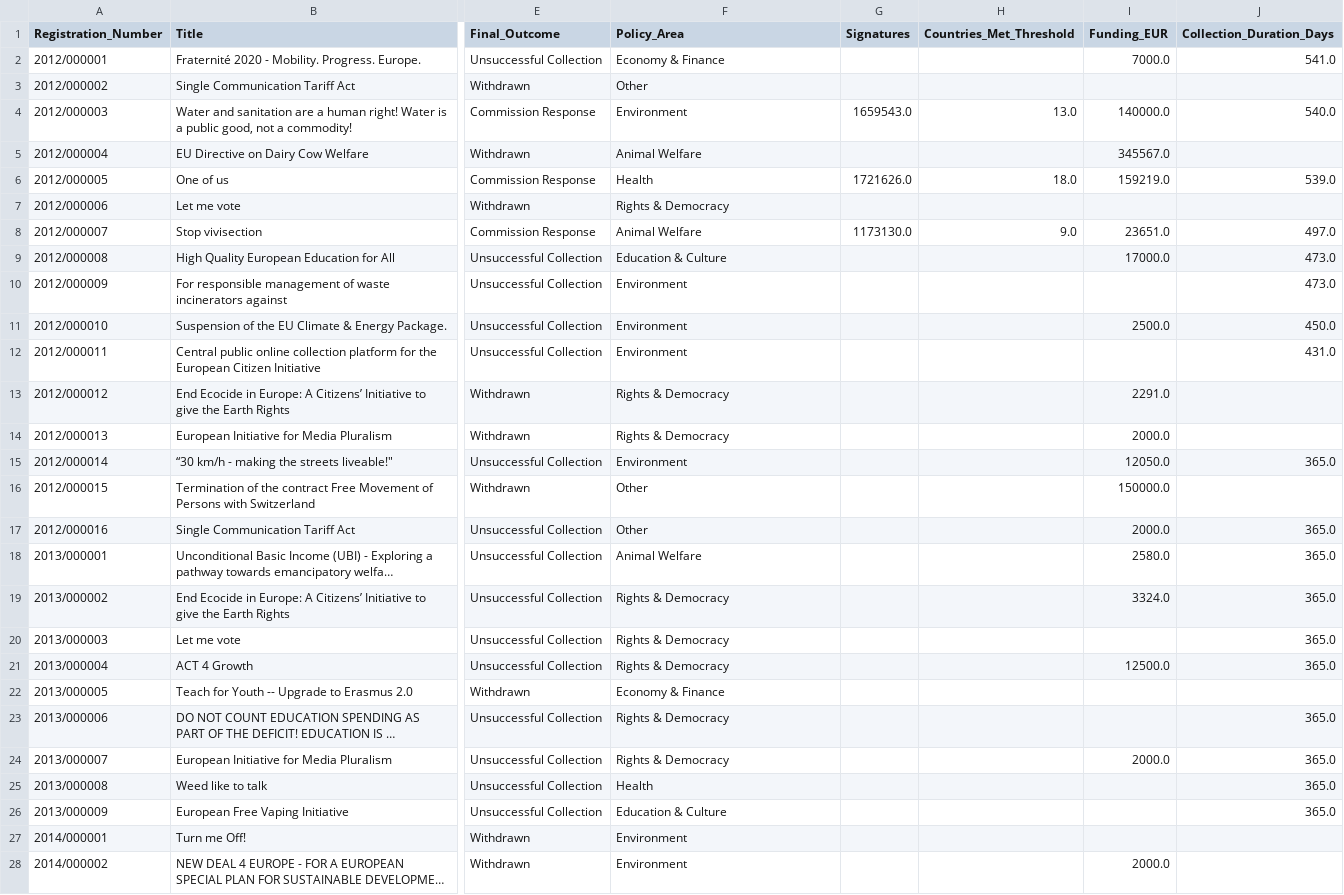
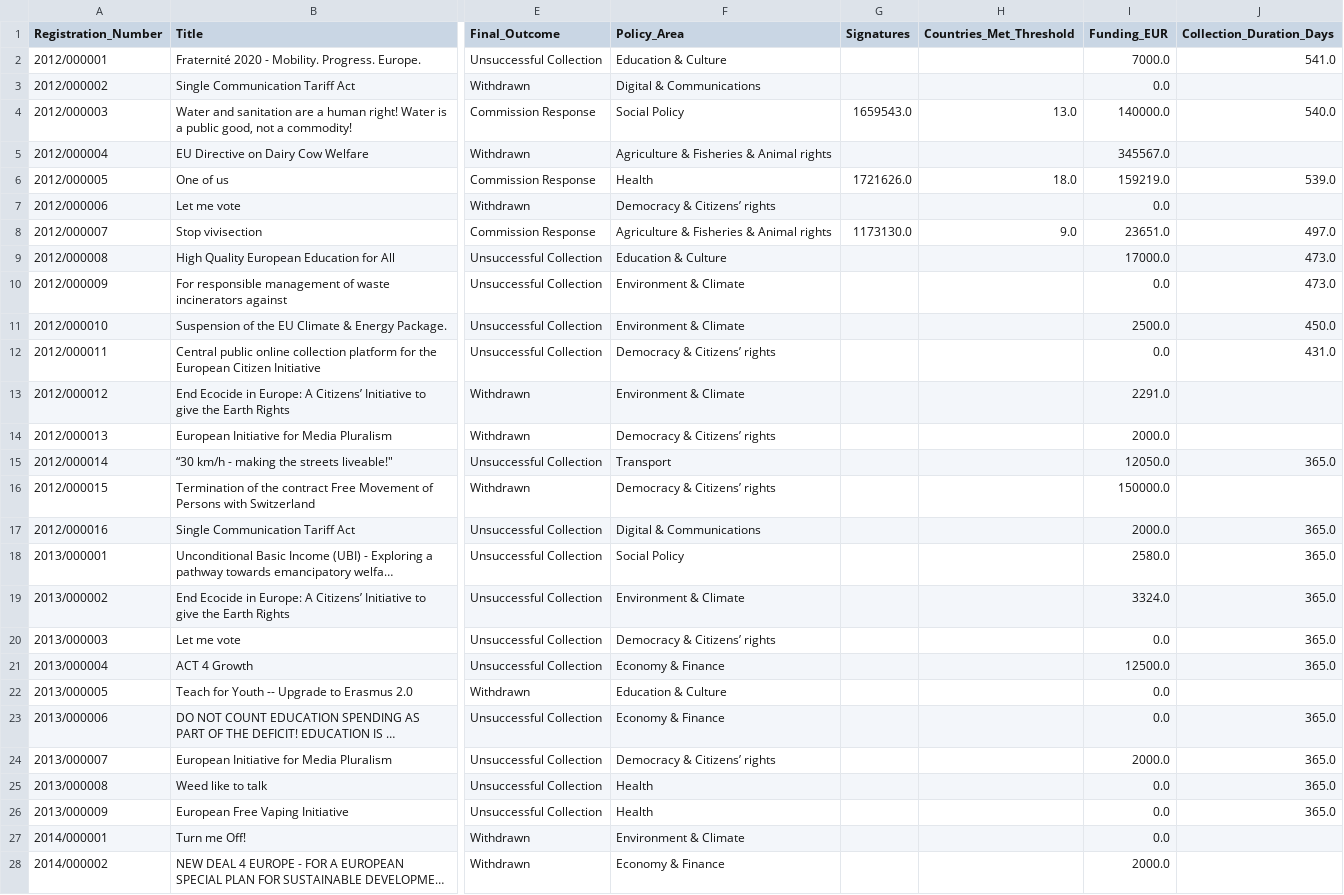
Before and after one commit to Luk-kar/eu-citizens-initiatives-tracker, a CSV file: ECI_initiatives/exploratory_data_analysis/initiatives_campaigns/eci_analysis_enhanced.csv, drawn as a sheet; only a part is shown, gaps mark what is left out; long unchanged cells end in …; the diff covers the shown part only; the diff names each change by its address in the sheet, - before the commit and + after, or states it on an @@ line.

```diff
--- a/ECI_initiatives/exploratory_data_analysis/initiatives_campaigns/eci_analysis_enhanced.csv
+++ b/ECI_initiatives/exploratory_data_analysis/initiatives_campaigns/eci_analysis_enhanced.csv
-F2 (Policy_Area): Economy & Finance
+F2 (Policy_Area): Education & Culture
-F3 (Policy_Area): Other
+F3 (Policy_Area): Digital & Communications
-I3 (Funding_EUR): (empty)
+I3 (Funding_EUR): 0.0
-F4 (Policy_Area): Environment
+F4 (Policy_Area): Social Policy
-F5 (Policy_Area): Animal Welfare
+F5 (Policy_Area): Agriculture & Fisheries & Animal rights
-F7 (Policy_Area): Rights & Democracy
+F7 (Policy_Area): Democracy & Citizens’ rights
-I7 (Funding_EUR): (empty)
+I7 (Funding_EUR): 0.0
-F8 (Policy_Area): Animal Welfare
+F8 (Policy_Area): Agriculture & Fisheries & Animal rights
-F10:F11 (Policy_Area): Environment
+F10:F11 (Policy_Area): Environment & Climate
-I10 (Funding_EUR): (empty)
+I10 (Funding_EUR): 0.0
-F12 (Policy_Area): Environment
+F12 (Policy_Area): Democracy & Citizens’ rights
-I12 (Funding_EUR): (empty)
+I12 (Funding_EUR): 0.0
-F13 (Policy_Area): Rights & Democracy
+F13 (Policy_Area): Environment & Climate
-F14 (Policy_Area): Rights & Democracy
+F14 (Policy_Area): Democracy & Citizens’ rights
-F15 (Policy_Area): Environment
+F15 (Policy_Area): Transport
-F16 (Policy_Area): Other
+F16 (Policy_Area): Democracy & Citizens’ rights
-F17 (Policy_Area): Other
+F17 (Policy_Area): Digital & Communications
-F18 (Policy_Area): Animal Welfare
+F18 (Policy_Area): Social Policy
-F19 (Policy_Area): Rights & Democracy
+F19 (Policy_Area): Environment & Climate
-F20 (Policy_Area): Rights & Democracy
+F20 (Policy_Area): Democracy & Citizens’ rights
-I20 (Funding_EUR): (empty)
+I20 (Funding_EUR): 0.0
-F21 (Policy_Area): Rights & Democracy
+F21 (Policy_Area): Economy & Finance
-F22 (Policy_Area): Economy & Finance
+F22 (Policy_Area): Education & Culture
-I22:I23 (Funding_EUR): (empty)
+I22:I23 (Funding_EUR): 0.0
-F23 (Policy_Area): Rights & Democracy
+F23 (Policy_Area): Economy & Finance
-F24 (Policy_Area): Rights & Democracy
+F24 (Policy_Area): Democracy & Citizens’ rights
-I25:I27 (Funding_EUR): (empty)
+I25:I27 (Funding_EUR): 0.0
-F26 (Policy_Area): Education & Culture
+F26 (Policy_Area): Health
-F27 (Policy_Area): Environment
+F27 (Policy_Area): Environment & Climate
-F28 (Policy_Area): Environment
+F28 (Policy_Area): Economy & Finance
```
Also changed, not shown: 132 edited cells elsewhere in this file, ECI_initiatives/exploratory_data_analysis/initiatives_campaigns/eci_policy_area_analysis.csv, ECI_initiatives/exploratory_data_analysis/initiatives_campaigns/eci_summary_statistics.csv, 2 other files.
